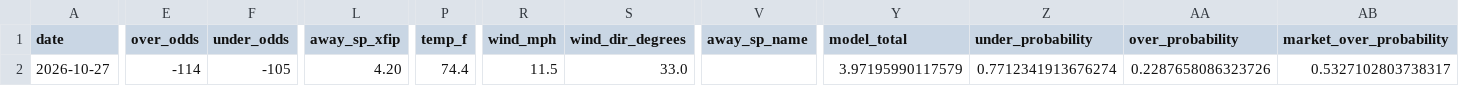
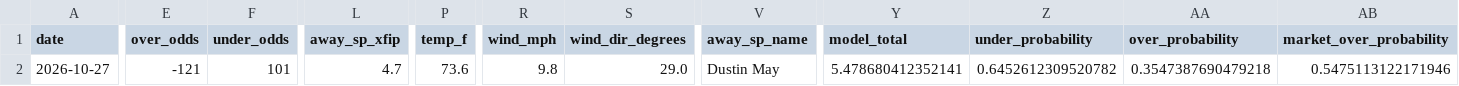
Before and after one commit to Jackstein0/atsrecipts-live-model, a CSV file: atsrecipts-upload-ready/data/processed/today_results_model_b.csv, drawn as a sheet; only a part is shown, gaps mark what is left out; the diff covers the shown part only; the diff names each change by its address in the sheet, - before the commit and + after, or states it on an @@ line.

```diff
--- a/atsrecipts-upload-ready/data/processed/today_results_model_b.csv
+++ b/atsrecipts-upload-ready/data/processed/today_results_model_b.csv
-E2 (over_odds): -114
+E2 (over_odds): -121
-F2 (under_odds): -105
+F2 (under_odds): 101
-L2 (away_sp_xfip): 4.20
+L2 (away_sp_xfip): 4.7
-P2 (temp_f): 74.4
+P2 (temp_f): 73.6
-R2 (wind_mph): 11.5
+R2 (wind_mph): 9.8
-S2 (wind_dir_degrees): 33.0
+S2 (wind_dir_degrees): 29.0
-V2 (away_sp_name): (empty)
+V2 (away_sp_name): Dustin May
-Y2 (model_total): 3.97195990117579
+Y2 (model_total): 5.478680412352141
-Z2 (under_probability): 0.7712341913676274
+Z2 (under_probability): 0.6452612309520782
-AA2 (over_probability): 0.2287658086323726
+AA2 (over_probability): 0.3547387690479218
-AB2 (market_over_probability): 0.5327102803738317
+AB2 (market_over_probability): 0.5475113122171946
```
Also changed, not shown: 4 edited cells elsewhere in this file, atsrecipts-upload-ready/data/processed/historical_games.csv, atsrecipts-upload-ready/data/processed/pick_tracker_model_b.csv, 14 other files.
